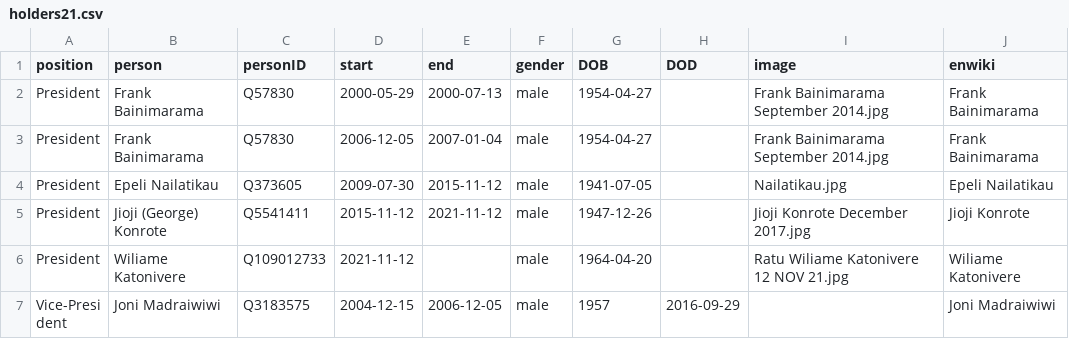
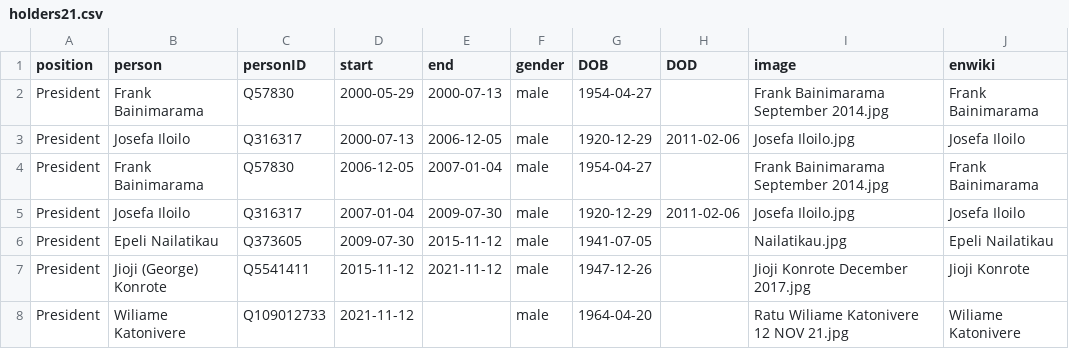
Before and after one commit to every-politician-scrapers/fiji-ministers, a CSV file: html/holders21.csv, drawn as a sheet; only a part is shown; the shorter side is filled out with more unchanged rows.

```diff
--- a/html/holders21.csv
+++ b/html/holders21.csv
@@ -2,3 +2,5 @@ position,person,personID,start,end,gender,DOB,DOD,image,enwiki
 President,Frank Bainimarama,Q57830,2000-05-29,2000-07-13,male,1954-04-27,,Frank Bainimarama September 2014.jpg,Frank Bainimarama
+President,Josefa Iloilo,Q316317,2000-07-13,2006-12-05,male,1920-12-29,2011-02-06,Josefa Iloilo.jpg,Josefa Iloilo
 President,Frank Bainimarama,Q57830,2006-12-05,2007-01-04,male,1954-04-27,,Frank Bainimarama September 2014.jpg,Frank Bainimarama
+President,Josefa Iloilo,Q316317,2007-01-04,2009-07-30,male,1920-12-29,2011-02-06,Josefa Iloilo.jpg,Josefa Iloilo
 President,Epeli Nailatikau,Q373605,2009-07-30,2015-11-12,male,1941-07-05,,Nailatikau.jpg,Epeli Nailatikau
```
Also changed, not shown: 1 other file.
